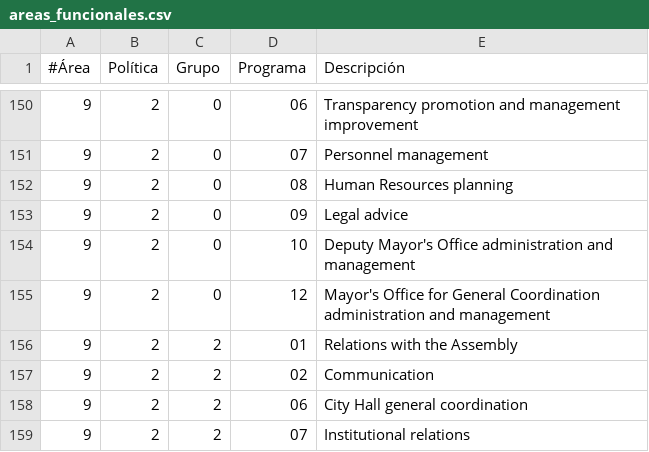
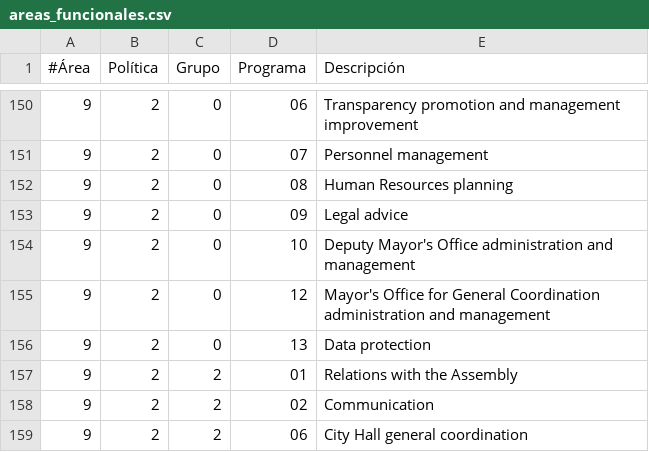
Before and after one commit to civio/presupuesto-madrid, a CSV file: data/en/areas_funcionales.csv, drawn as a sheet; only a part is shown, gaps mark what is left out; the shorter side is filled out with more unchanged rows.

```diff
--- a/data/en/areas_funcionales.csv
+++ b/data/en/areas_funcionales.csv
@@ -155,2 +155,3 @@
 9;2;0;12;Mayor's Office for General Coordination administration and management
+9;2;0;13;Data protection
 9;2;2;01;Relations with the Assembly
```
Also changed, not shown: data/es/areas_funcionales.csv.
